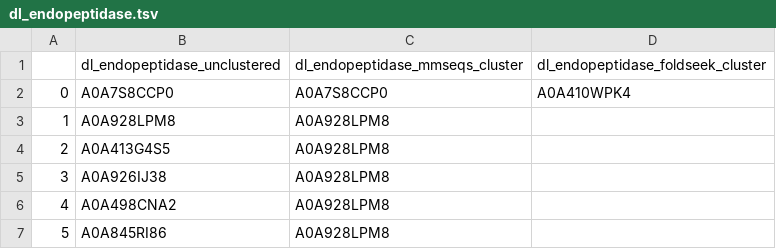
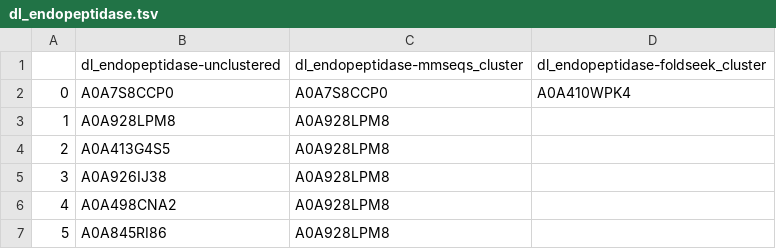
Before and after one commit to oliverdesa/Clustering_Metagenomics, a TSV file: data/clustering/cluster_maps/dl_endopeptidase.tsv, drawn as a sheet; only a part is shown.

```diff
--- a/data/clustering/cluster_maps/dl_endopeptidase.tsv
+++ b/data/clustering/cluster_maps/dl_endopeptidase.tsv
@@ -1,2 +1,2 @@
-	dl_endopeptidase_unclustered	dl_endopeptidase_mmseqs_cluster	dl_endopeptidase_foldseek_cluster
+	dl_endopeptidase-unclustered	dl_endopeptidase-mmseqs_cluster	dl_endopeptidase-foldseek_cluster
 0	A0A7S8CCP0	A0A7S8CCP0	A0A410WPK4
```
Also changed, not shown: data/clustering/cluster_maps/diadenylate_cyclases.tsv, data/clustering/cluster_maps/glucosaminidases.tsv, 2 other files.
